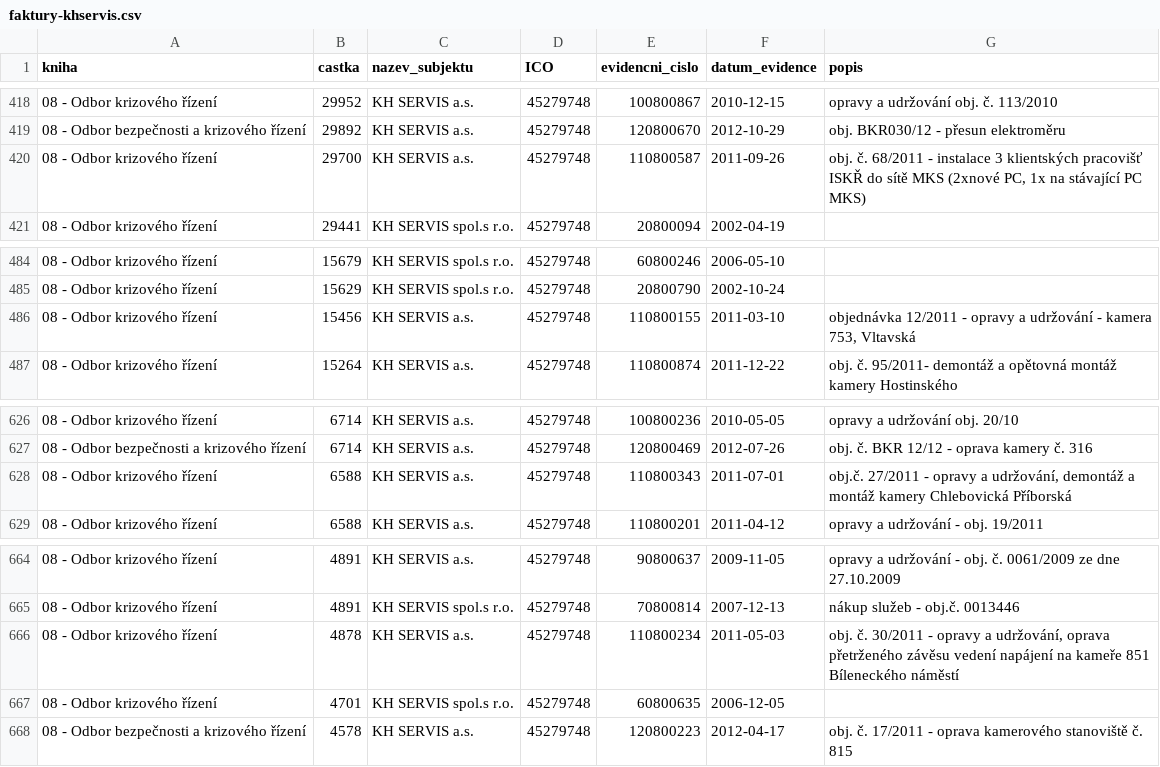
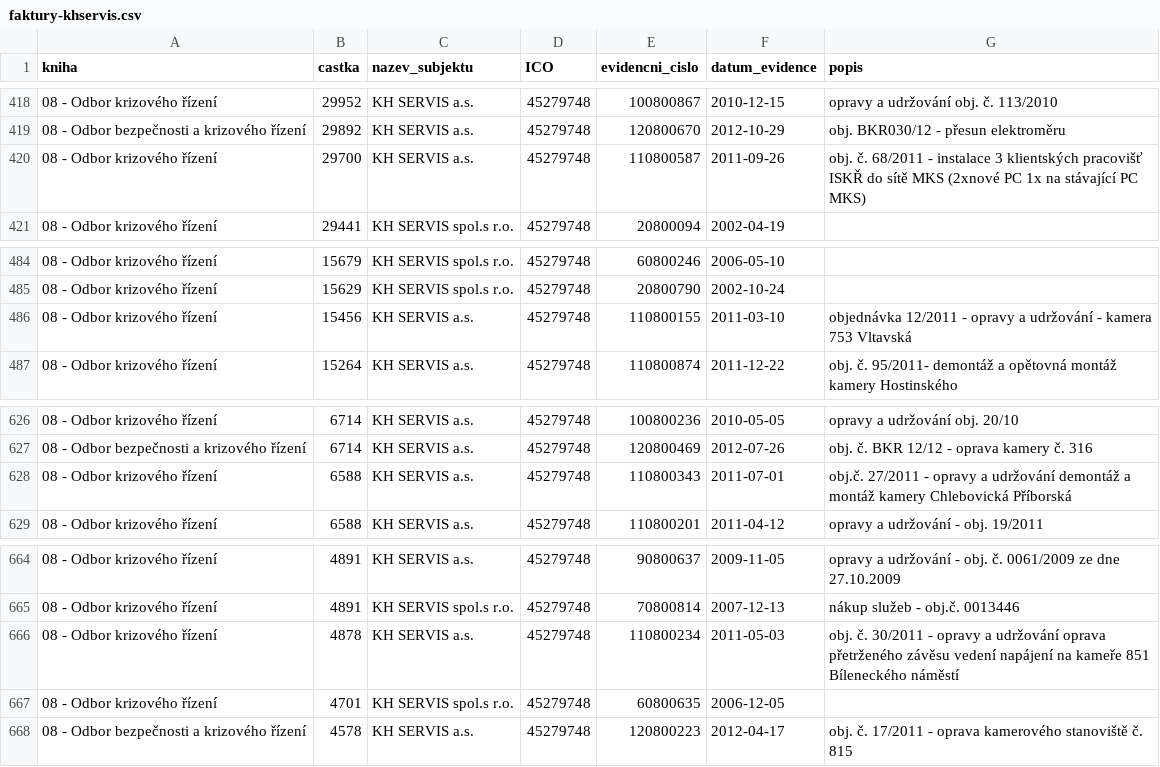
Before and after one commit to pirati-cz/KlubPraha, a CSV file: spisy/2016/161-faktury-mks/faktury-khservis.csv, drawn as a sheet; only a part is shown, gaps mark what is left out; the diff covers the shown part only; the diff names each change by its address in the sheet, - before the commit and + after, or states it on an @@ line.

```diff
--- a/spisy/2016/161-faktury-mks/faktury-khservis.csv
+++ b/spisy/2016/161-faktury-mks/faktury-khservis.csv
-G420 (popis): …MKS (2xnové PC, 1x na…
+G420 (popis): …MKS (2xnové PC 1x na…
-G486 (popis): …- kamera 753, Vltavská
+G486 (popis): …- kamera 753 Vltavská
-G628 (popis): …opravy a udržování, demontáž a…
+G628 (popis): …opravy a udržování demontáž a…
-G666 (popis): …opravy a udržování, oprava přetrženého…
+G666 (popis): …opravy a udržování oprava přetrženého…
```
Also changed, not shown: 24 edited cells elsewhere in this file.
